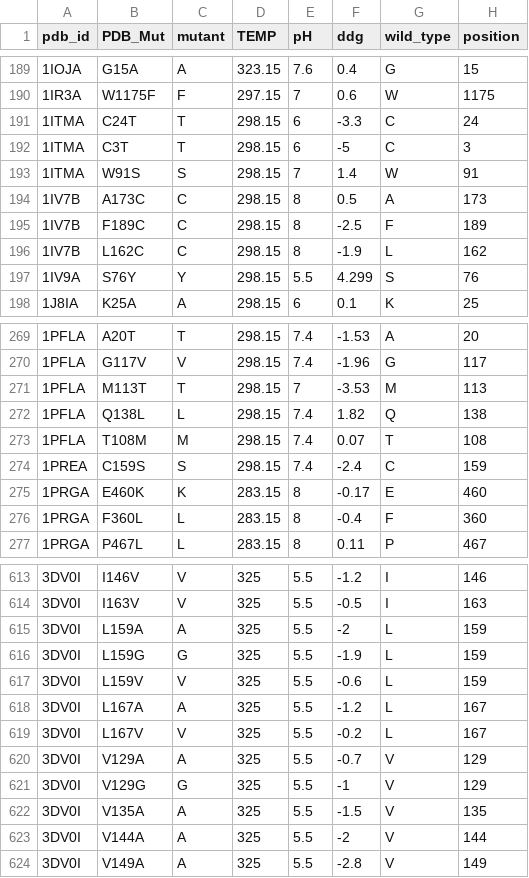
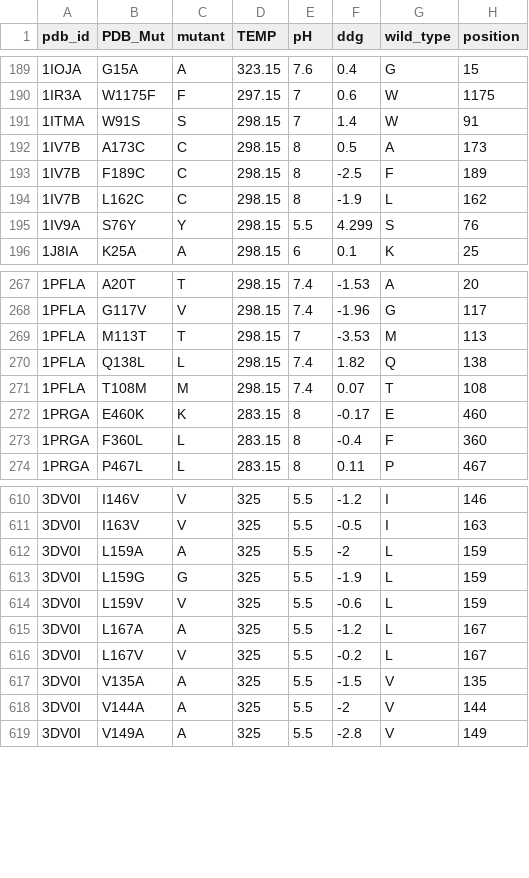
Before and after one commit to i-Molecule/OrgNet, a CSV file: data_preprocessing/datasets/S669.csv, drawn as a sheet; only a part is shown, gaps mark what is left out; the diff names each change by its address in the sheet, - before the commit and + after, or states it on an @@ line.

```diff
--- a/data_preprocessing/datasets/S669.csv
+++ b/data_preprocessing/datasets/S669.csv
-row 191: 1ITMA | C24T | T | 298.15 | 6 | -3.3 | C | 24
-row 192: 1ITMA | C3T | T | 298.15 | 6 | -5 | C | 3
-row 274: 1PREA | C159S | S | 298.15 | 7.4 | -2.4 | C | 159
-row 620: 3DV0I | V129A | A | 325 | 5.5 | -0.7 | V | 129
-row 621: 3DV0I | V129G | G | 325 | 5.5 | -1 | V | 129
```
Also changed, not shown: data_preprocessing/datasets/S669_fixed_sign.csv, 6 other files.
